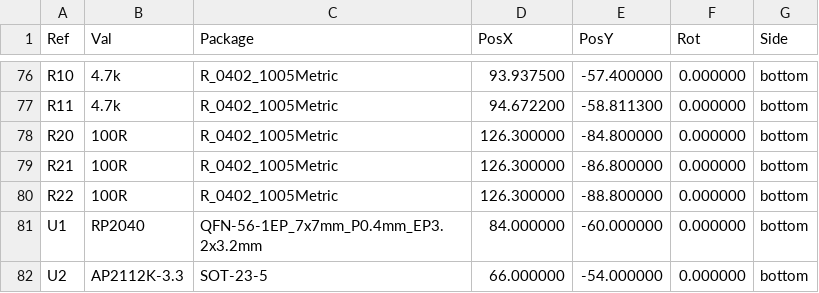
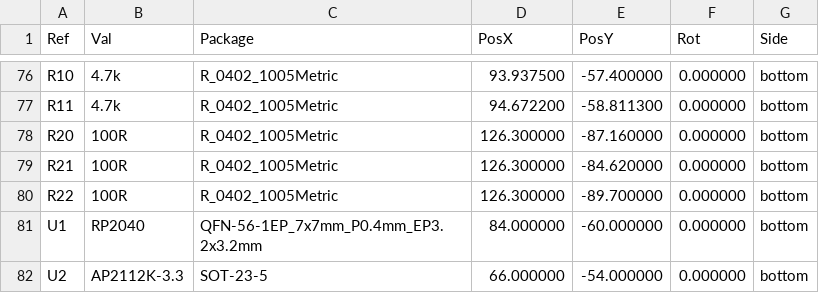
Before and after one commit to htetshineaung/htetshineaung, a CSV file: cyberdeck/keyboard-pcb/fab/routed_positions.csv, drawn as a sheet; only a part is shown, gaps mark what is left out.

```diff
--- a/cyberdeck/keyboard-pcb/fab/routed_positions.csv
+++ b/cyberdeck/keyboard-pcb/fab/routed_positions.csv
@@ -77,5 +77,5 @@ Ref,Val,Package,PosX,PosY,Rot,Side
 "R11","4.7k","R_0402_1005Metric",94.672200,-58.811300,0.000000,bottom
-"R20","100R","R_0402_1005Metric",126.300000,-84.800000,0.000000,bottom
-"R21","100R","R_0402_1005Metric",126.300000,-86.800000,0.000000,bottom
-"R22","100R","R_0402_1005Metric",126.300000,-88.800000,0.000000,bottom
+"R20","100R","R_0402_1005Metric",126.300000,-87.160000,0.000000,bottom
+"R21","100R","R_0402_1005Metric",126.300000,-84.620000,0.000000,bottom
+"R22","100R","R_0402_1005Metric",126.300000,-89.700000,0.000000,bottom
 "U1","RP2040","QFN-56-1EP_7x7mm_P0.4mm_EP3.2x3.2mm",84.000000,-60.000000,0.000000,bottom
```
Also changed, not shown: cyberdeck/keyboard-pcb/fab/bom.csv, cyberdeck/keyboard-pcb/fab/cpl.csv, 25 other files.
